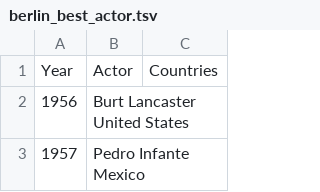
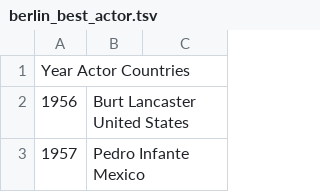
Before and after one commit to nikwalia/film-festival-visualization, a TSV file: data/berlin_best_actor.tsv, drawn as a sheet; only a part is shown.

Commit message:
Update berlin_best_actor.tsv

```diff
--- a/data/berlin_best_actor.tsv
+++ b/data/berlin_best_actor.tsv
@@ -1,2 +1,2 @@
-Year	Actor	Countries
+Year  Actor Countries
 1956	Burt Lancaster  United States
```
